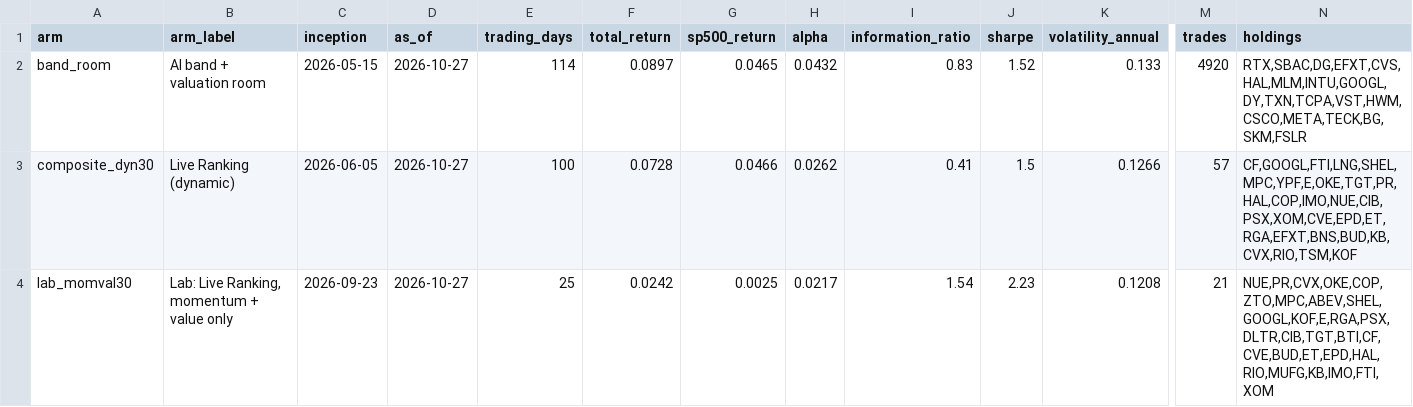
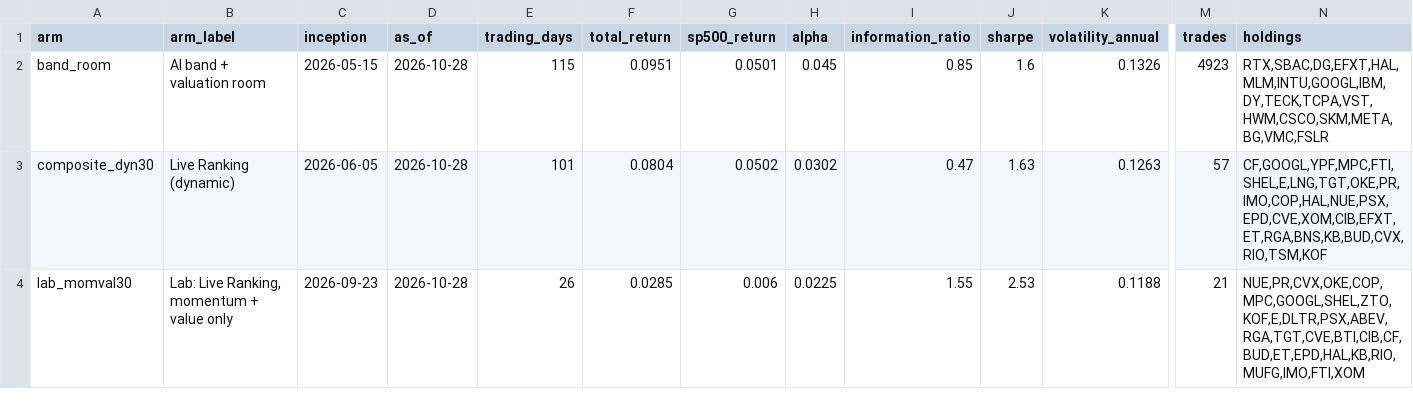
Before and after one commit to Orcules/claritx-forward-test, a CSV file: data/claritx-forward-test-arms.csv, drawn as a sheet; only a part is shown, gaps mark what is left out; the diff covers the shown part only; the diff names each change by its address in the sheet, - before the commit and + after, or states it on an @@ line.

```diff
--- a/data/claritx-forward-test-arms.csv
+++ b/data/claritx-forward-test-arms.csv
-D2:D4 (as_of): 2026-10-27
+D2:D4 (as_of): 2026-10-28
-E2 (trading_days): 114
+E2 (trading_days): 115
-F2 (total_return): 0.0897
+F2 (total_return): 0.0951
-G2 (sp500_return): 0.0465
+G2 (sp500_return): 0.0501
-H2 (alpha): 0.0432
+H2 (alpha): 0.045
-I2 (information_ratio): 0.83
+I2 (information_ratio): 0.85
-J2 (sharpe): 1.52
+J2 (sharpe): 1.6
-K2 (volatility_annual): 0.133
+K2 (volatility_annual): 0.1326
-M2 (trades): 4920
+M2 (trades): 4923
-N2 (holdings): RTX,SBAC,DG,EFXT,CVS,HAL,MLM,INTU,GOOGL,DY,TXN,TCPA,VST,HWM,CSCO,META,TECK,BG,SKM,FSLR
+N2 (holdings): RTX,SBAC,DG,EFXT,HAL,MLM,INTU,GOOGL,IBM,DY,TECK,TCPA,VST,HWM,CSCO,SKM,META,BG,VMC,FSLR
-E3 (trading_days): 100
+E3 (trading_days): 101
-F3 (total_return): 0.0728
+F3 (total_return): 0.0804
-G3 (sp500_return): 0.0466
+G3 (sp500_return): 0.0502
-H3 (alpha): 0.0262
+H3 (alpha): 0.0302
-I3 (information_ratio): 0.41
+I3 (information_ratio): 0.47
-J3 (sharpe): 1.5
+J3 (sharpe): 1.63
-K3 (volatility_annual): 0.1266
+K3 (volatility_annual): 0.1263
-N3 (holdings): CF,GOOGL,FTI,LNG,SHEL,MPC,YPF,E,OKE,TGT,PR,HAL,COP,IMO,NUE,CIB,PSX,XOM,CVE,EPD,ET,RGA,EFXT,BNS,BUD,KB,CVX,RIO,TSM,KOF
+N3 (holdings): CF,GOOGL,YPF,MPC,FTI,SHEL,E,LNG,TGT,OKE,PR,IMO,COP,HAL,NUE,PSX,EPD,CVE,XOM,CIB,EFXT,ET,RGA,BNS,KB,BUD,CVX,RIO,TSM,KOF
-E4 (trading_days): 25
+E4 (trading_days): 26
-F4 (total_return): 0.0242
+F4 (total_return): 0.0285
-G4 (sp500_return): 0.0025
+G4 (sp500_return): 0.006
-H4 (alpha): 0.0217
+H4 (alpha): 0.0225
-I4 (information_ratio): 1.54
+I4 (information_ratio): 1.55
-J4 (sharpe): 2.23
+J4 (sharpe): 2.53
-K4 (volatility_annual): 0.1208
+K4 (volatility_annual): 0.1188
-N4 (holdings): NUE,PR,CVX,OKE,COP,ZTO,MPC,ABEV,SHEL,GOOGL,KOF,E,RGA,PSX,DLTR,CIB,TGT,BTI,CF,CVE,BUD,ET,EPD,HAL,RIO,MUFG,KB,IMO,FTI,XOM
+N4 (holdings): NUE,PR,CVX,OKE,COP,MPC,GOOGL,SHEL,ZTO,KOF,E,DLTR,PSX,ABEV,RGA,TGT,CVE,BTI,CIB,CF,BUD,ET,EPD,HAL,KB,RIO,MUFG,IMO,FTI,XOM
```
Also changed, not shown: 2 added rows, 2 removed rows and 102 edited cells elsewhere in this file, data/claritx-cohort-history.csv, data/claritx-forward-test-daily.csv, 2 other files.
